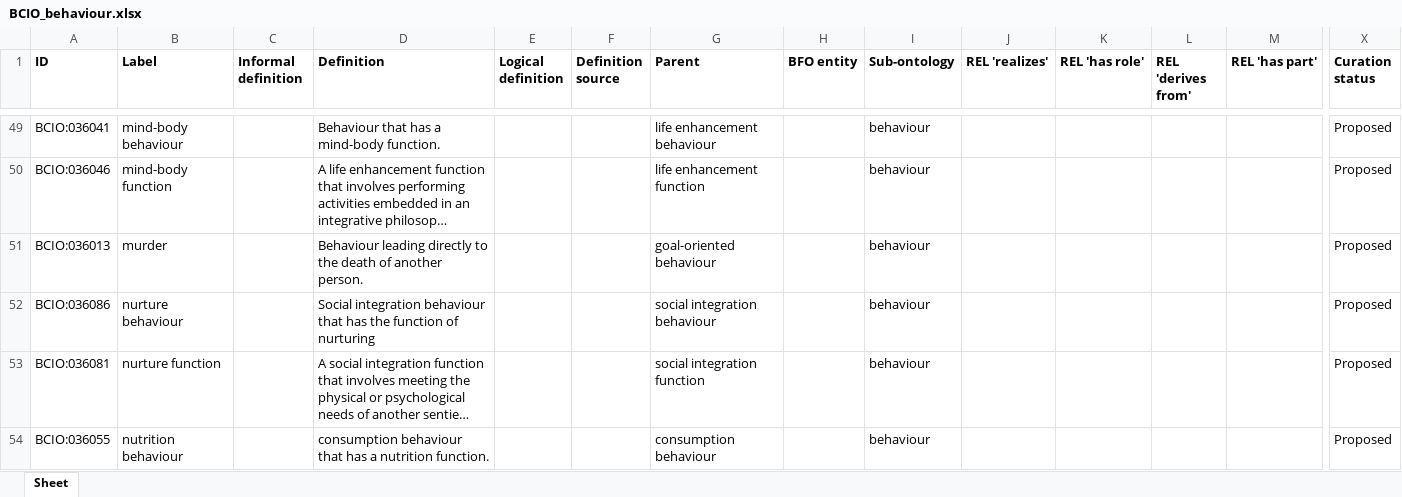
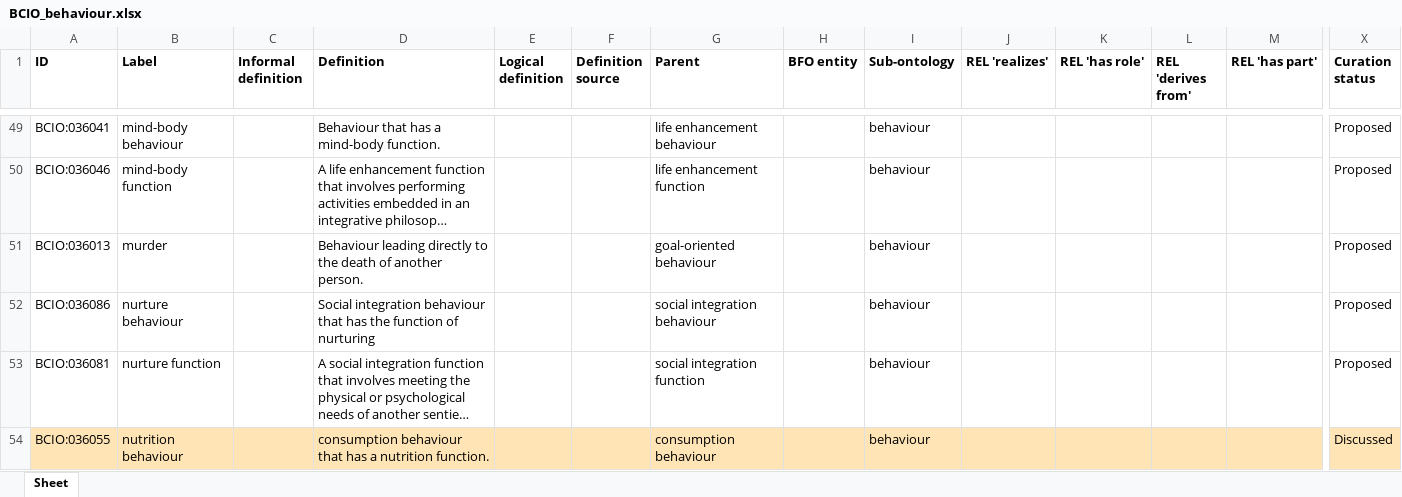
Before and after one commit to HumanBehaviourChangeProject/ontologies, an Excel workbook: Behaviour/BCIO_behaviour.xlsx, sheet Sheet, drawn as a sheet; only a part is shown, gaps mark what is left out; long unchanged cells end in …; values as stored, in another font and other column widths than the file's, no borders; the diff covers the shown part only; the diff names each change by its address in the sheet, - before the commit and + after, or states it on an @@ line.

```diff
--- a/Behaviour/BCIO_behaviour.xlsx (sheet Sheet)
+++ b/Behaviour/BCIO_behaviour.xlsx (sheet Sheet)
-A54:X54 fill: none
+A54:X54 fill: #FFE4B5
-X54 (Curation status): Proposed
+X54 (Curation status): Discussed
```
Also changed, not shown: 5 edited cells and cell formats elsewhere in this sheet.
